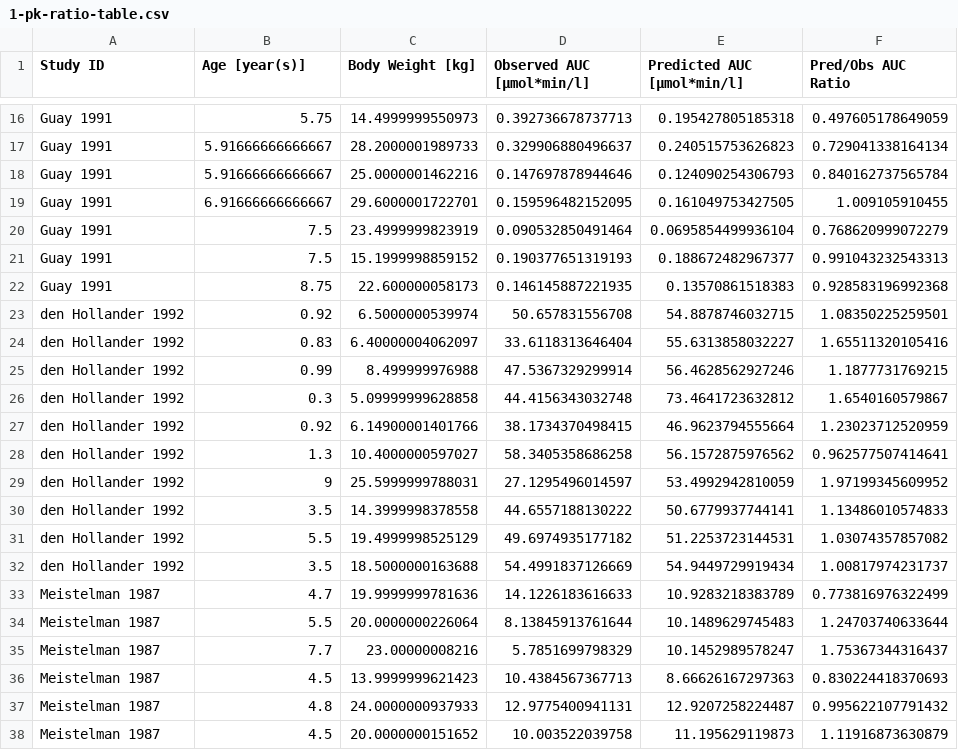
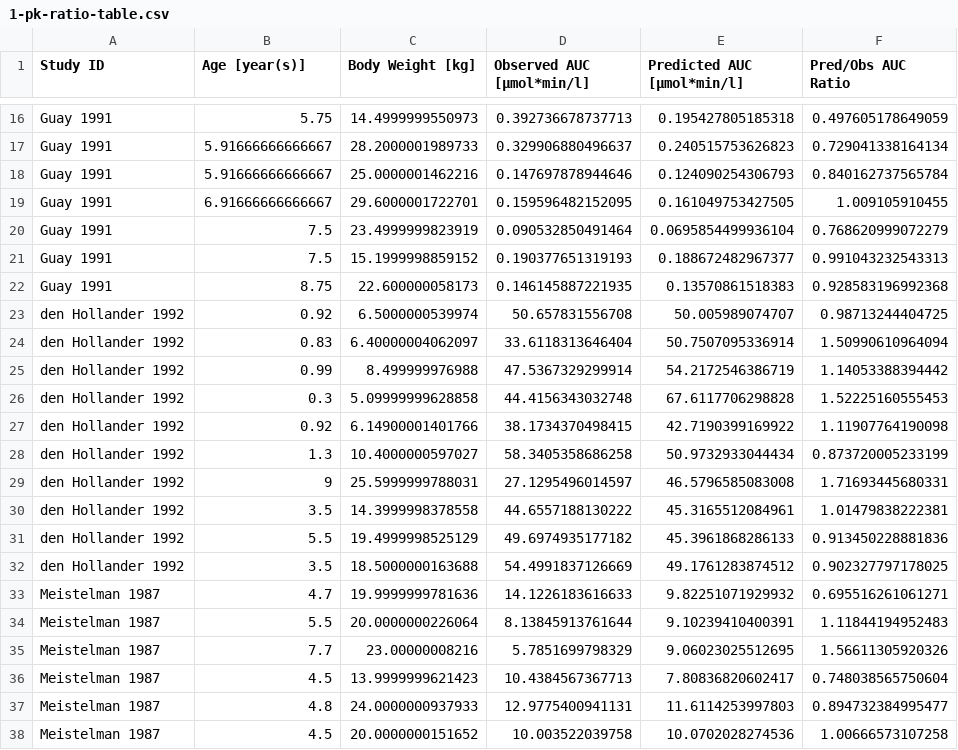
Before and after one commit to pchelle/Test-of-Pediatric-Qualification-Workflow, a CSV file: 002_section_3/1-pk-ratio-table.csv, drawn as a sheet; only a part is shown, gaps mark what is left out; the diff covers the shown part only.

```diff
--- a/002_section_3/1-pk-ratio-table.csv
+++ b/002_section_3/1-pk-ratio-table.csv
@@ -22,17 +22,17 @@
 "Guay 1991",8.75,22.600000058173,0.146145887221935,0.13570861518383,0.928583196992368
-"den Hollander 1992",0.92,6.5000000539974,50.657831556708,54.8878746032715,1.08350225259501
-"den Hollander 1992",0.83,6.40000004062097,33.6118313646404,55.6313858032227,1.65511320105416
-"den Hollander 1992",0.99,8.499999976988,47.5367329299914,56.4628562927246,1.1877731769215
-"den Hollander 1992",0.3,5.09999999628858,44.4156343032748,73.4641723632812,1.6540160579867
-"den Hollander 1992",0.92,6.14900001401766,38.1734370498415,46.9623794555664,1.23023712520959
-"den Hollander 1992",1.3,10.4000000597027,58.3405358686258,56.1572875976562,0.962577507414641
-"den Hollander 1992",9,25.5999999788031,27.1295496014597,53.4992942810059,1.97199345609952
-"den Hollander 1992",3.5,14.3999998378558,44.6557188130222,50.6779937744141,1.13486010574833
-"den Hollander 1992",5.5,19.4999998525129,49.6974935177182,51.2253723144531,1.03074357857082
-"den Hollander 1992",3.5,18.5000000163688,54.4991837126669,54.9449729919434,1.00817974231737
-"Meistelman 1987",4.7,19.9999999781636,14.1226183616633,10.9283218383789,0.773816976322499
-"Meistelman 1987",5.5,20.0000000226064,8.13845913761644,10.1489629745483,1.24703740633644
-"Meistelman 1987",7.7,23.00000008216,5.7851699798329,10.1452989578247,1.75367344316437
-"Meistelman 1987",4.5,13.9999999621423,10.4384567367713,8.66626167297363,0.830224418370693
-"Meistelman 1987",4.8,24.0000000937933,12.9775400941131,12.9207258224487,0.995622107791432
-"Meistelman 1987",4.5,20.0000000151652,10.003522039758,11.195629119873,1.11916873630879
+"den Hollander 1992",0.92,6.5000000539974,50.657831556708,50.005989074707,0.98713244404725
+"den Hollander 1992",0.83,6.40000004062097,33.6118313646404,50.7507095336914,1.50990610964094
+"den Hollander 1992",0.99,8.499999976988,47.5367329299914,54.2172546386719,1.14053388394442
+"den Hollander 1992",0.3,5.09999999628858,44.4156343032748,67.6117706298828,1.52225160555453
+"den Hollander 1992",0.92,6.14900001401766,38.1734370498415,42.7190399169922,1.11907764190098
+"den Hollander 1992",1.3,10.4000000597027,58.3405358686258,50.9732933044434,0.873720005233199
+"den Hollander 1992",9,25.5999999788031,27.1295496014597,46.5796585083008,1.71693445680331
+"den Hollander 1992",3.5,14.3999998378558,44.6557188130222,45.3165512084961,1.01479838222381
+"den Hollander 1992",5.5,19.4999998525129,49.6974935177182,45.3961868286133,0.913450228881836
+"den Hollander 1992",3.5,18.5000000163688,54.4991837126669,49.1761283874512,0.902327797178025
+"Meistelman 1987",4.7,19.9999999781636,14.1226183616633,9.82251071929932,0.695516261061271
+"Meistelman 1987",5.5,20.0000000226064,8.13845913761644,9.10239410400391,1.11844194952483
+"Meistelman 1987",7.7,23.00000008216,5.7851699798329,9.06023025512695,1.56611305920326
+"Meistelman 1987",4.5,13.9999999621423,10.4384567367713,7.80836820602417,0.748038565750604
+"Meistelman 1987",4.8,24.0000000937933,12.9775400941131,11.6114253997803,0.894732384995477
+"Meistelman 1987",4.5,20.0000000151652,10.003522039758,10.0702028274536,1.00666573107258
```
Also changed, not shown: 4 edited cells elsewhere in this file, 002_section_3/005_section_33/9-pk-ratio-table.csv, 13 other files.
